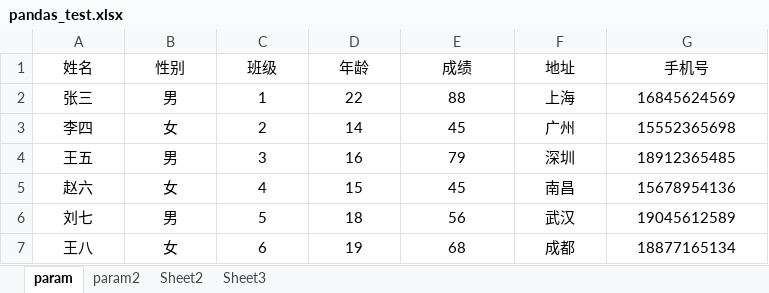
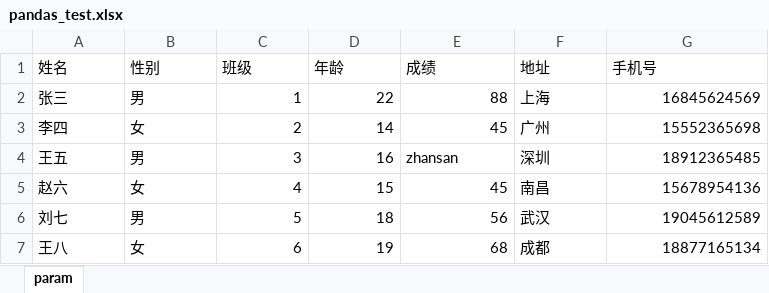
Before and after one commit to naumy-code/python_project, an Excel workbook: spec/pandas_test.xlsx, sheet param, drawn as a sheet; values as stored, in another font and other column widths than the file's, no borders; the diff names each change by its address in the sheet, - before the commit and + after, or states it on an @@ line.

```diff
--- a/spec/pandas_test.xlsx (sheet param)
+++ b/spec/pandas_test.xlsx (sheet param)
-sheet tab: param2
-sheet tab: Sheet2
-sheet tab: Sheet3
-A1:G1 alignment: center
+A1:G1 alignment: left
-A2:B7 alignment: center
+A2:B7 alignment: left
-C2:E3 alignment: center
+C2:E3 alignment: right
-F2:F3 alignment: center
+F2:F3 alignment: left
-G2:G7 alignment: center
+G2:G7 alignment: right
-C4:D4 alignment: center
+C4:D4 alignment: right
-E4 (成绩): 79
+E4 (成绩): zhansan
-E4:F4 alignment: center
+E4:F4 alignment: left
-C5:E7 alignment: center
+C5:E7 alignment: right
-F5:F7 alignment: center
+F5:F7 alignment: left
```
Also changed, not shown: spec/MGMT_PIB.xlsx, spec/QMD_ENUM.xlsx, 11 other files.
